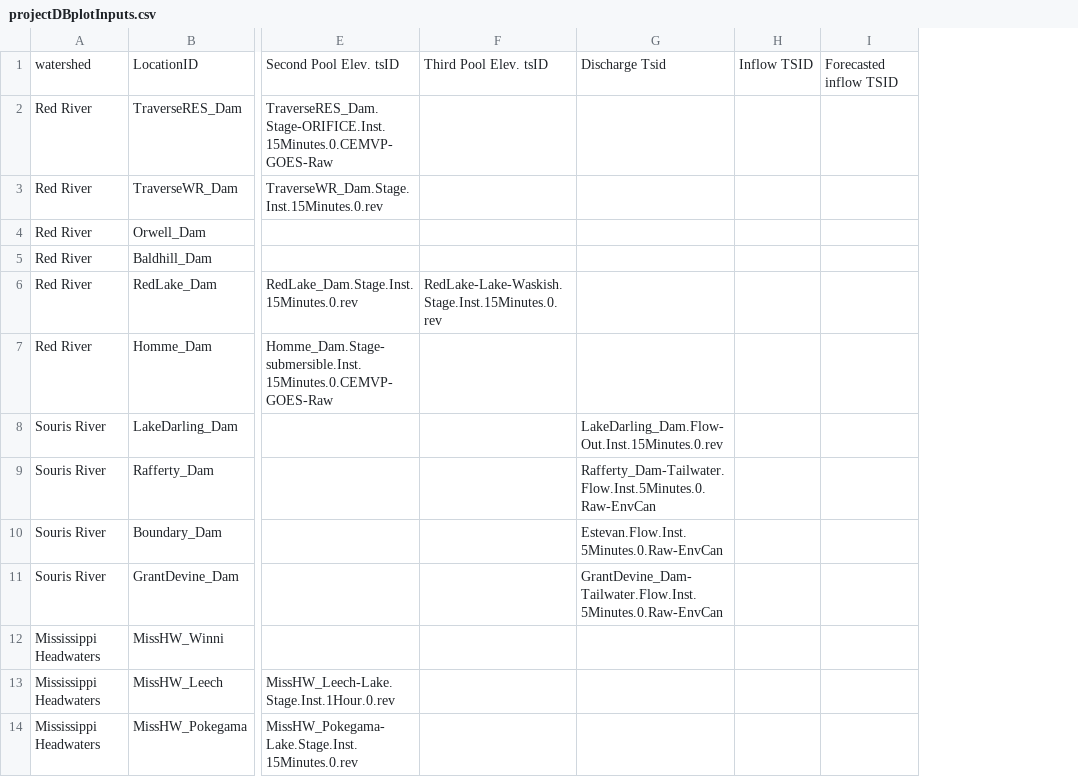
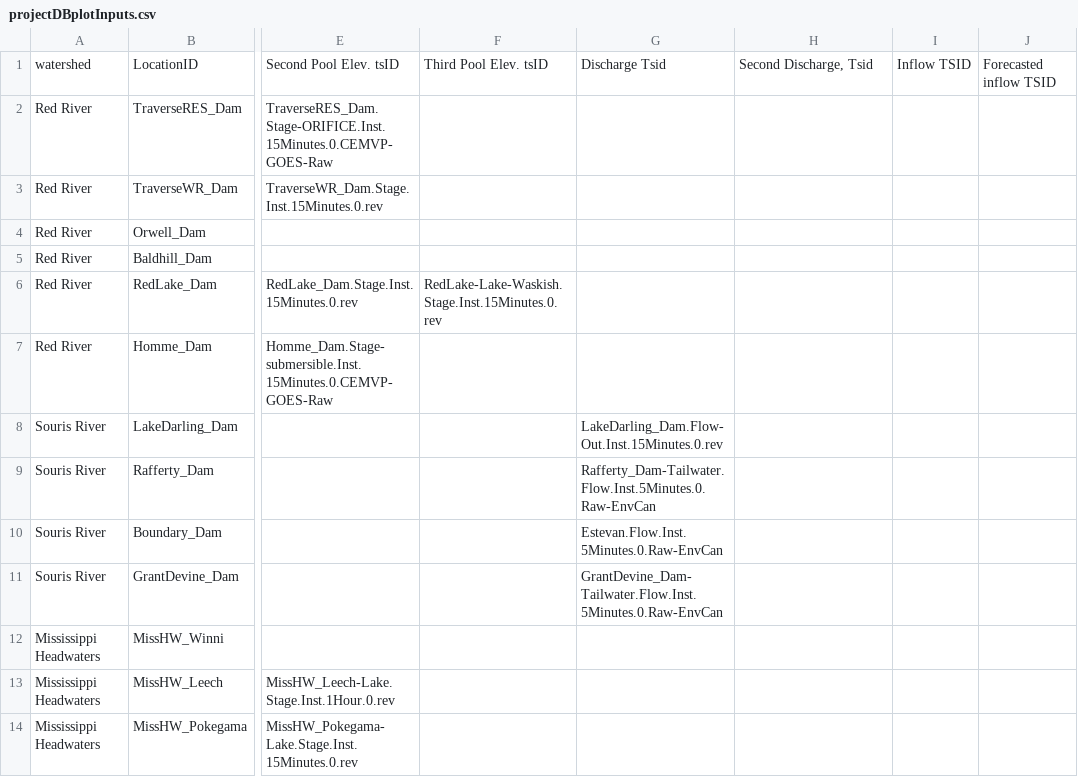
Before and after one commit to msweier/mvp-CWMS-utils, a CSV file: watershed_scripts/shared/projectDBplotInputs.csv, drawn as a sheet; only a part is shown, gaps mark what is left out; addresses are those after the commit; the diff names each change by its address in the sheet, - before the commit and + after, or states it on an @@ line.

Commit message:
added second outflow column

```diff
--- a/watershed_scripts/shared/projectDBplotInputs.csv
+++ b/watershed_scripts/shared/projectDBplotInputs.csv
+column G, rows 1-11: Discharge Tsid |  |  |  |  |  |  | LakeDarling_Dam.Flow-Out.Inst.15Minutes.0.rev | Rafferty_Dam-Tailwater.Flow.Inst.5Minutes.0.Raw-EnvCan | Estevan.Flow.Inst.5Minutes.0.Raw-EnvCan | GrantDevine_Dam-Tailwater.Flow.Inst.5Minutes.0.Raw-EnvCan
-H1: Discharge Tsid
+H1: Second Discharge, Tsid
-H8: LakeDarling_Dam.Flow-Out.Inst.15Minutes.0.rev
+H8: (empty)
-H9: Rafferty_Dam-Tailwater.Flow.Inst.5Minutes.0.Raw-EnvCan
+H9: (empty)
-H10: Estevan.Flow.Inst.5Minutes.0.Raw-EnvCan
+H10: (empty)
-H11: GrantDevine_Dam-Tailwater.Flow.Inst.5Minutes.0.Raw-EnvCan
+H11: (empty)
```
